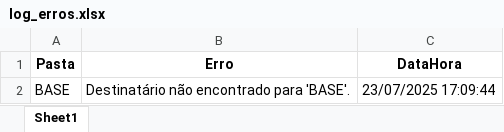
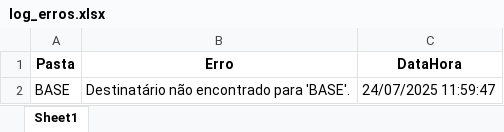
Before and after one commit to GS-Automacao/Envio-Planilha-Inadimplentes, an Excel workbook: log_erros.xlsx, sheet Sheet1, drawn as a sheet; values as stored, in another font and other column widths than the file's, no borders; the diff names each change by its address in the sheet, - before the commit and + after, or states it on an @@ line.

Commit message:
versao 1.5 - subindo validador atualizado.
resolvendo codigo de validação de data, removendo o arquivo .env do github, e adicionando o gitignore ao github

```diff
--- a/log_erros.xlsx (sheet Sheet1)
+++ b/log_erros.xlsx (sheet Sheet1)
-C2 (DataHora): 23/07/2025 17:09:44
+C2 (DataHora): 24/07/2025 11:59:47
```
Also changed, not shown: 6 other files.
